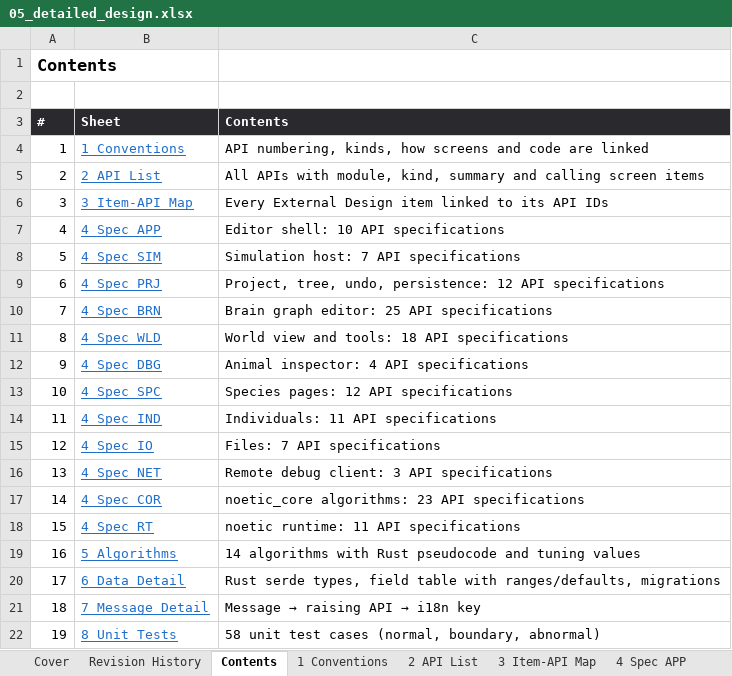
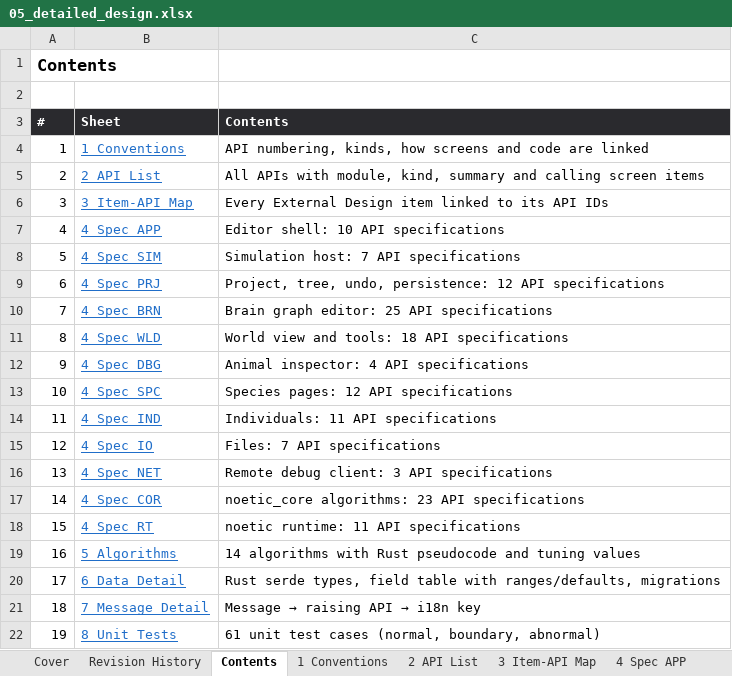
Before and after one commit to Heryk13/noetic, an Excel workbook: docs/05_detailed_design.xlsx, sheet Contents, drawn as a sheet; values as stored, in another font and other column widths than the file's, no borders; the diff names each change by its address in the sheet, - before the commit and + after, or states it on an @@ line.

```diff
--- a/docs/05_detailed_design.xlsx (sheet Contents)
+++ b/docs/05_detailed_design.xlsx (sheet Contents)
-C22 (Contents): 58 unit test…
+C22 (Contents): 61 unit test…
```
Also changed, not shown: sheet 8 Unit Tests, sheet Revision History, sheet Cover, sheet 4 Spec COR, 6 other files.
